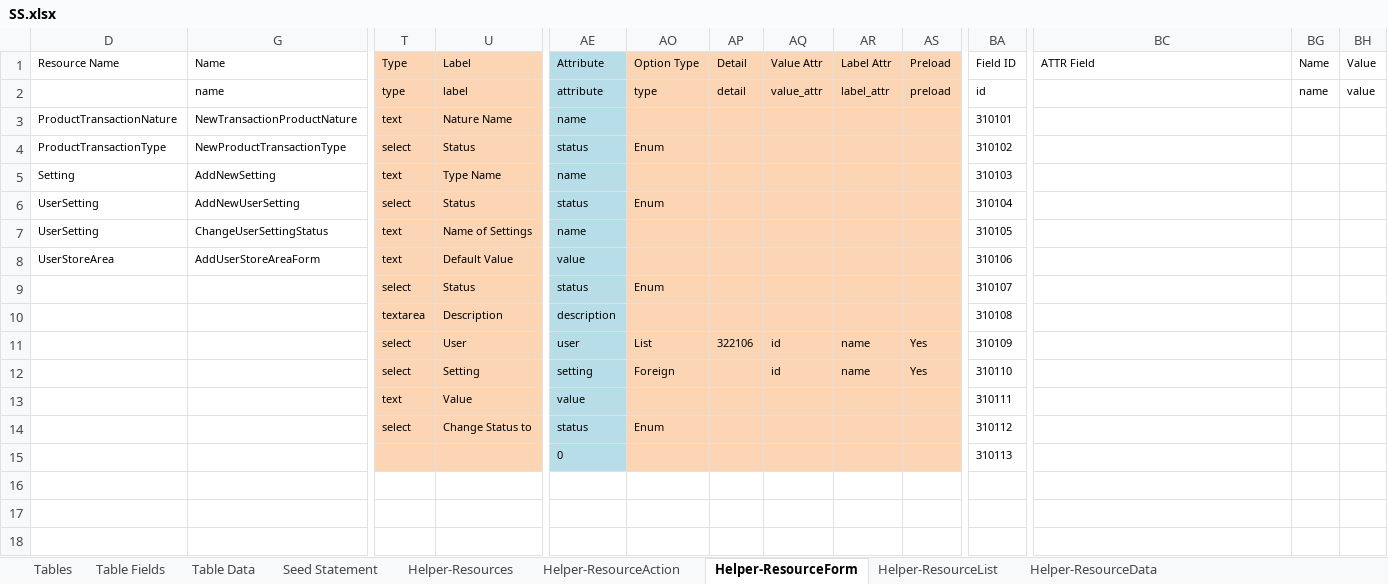
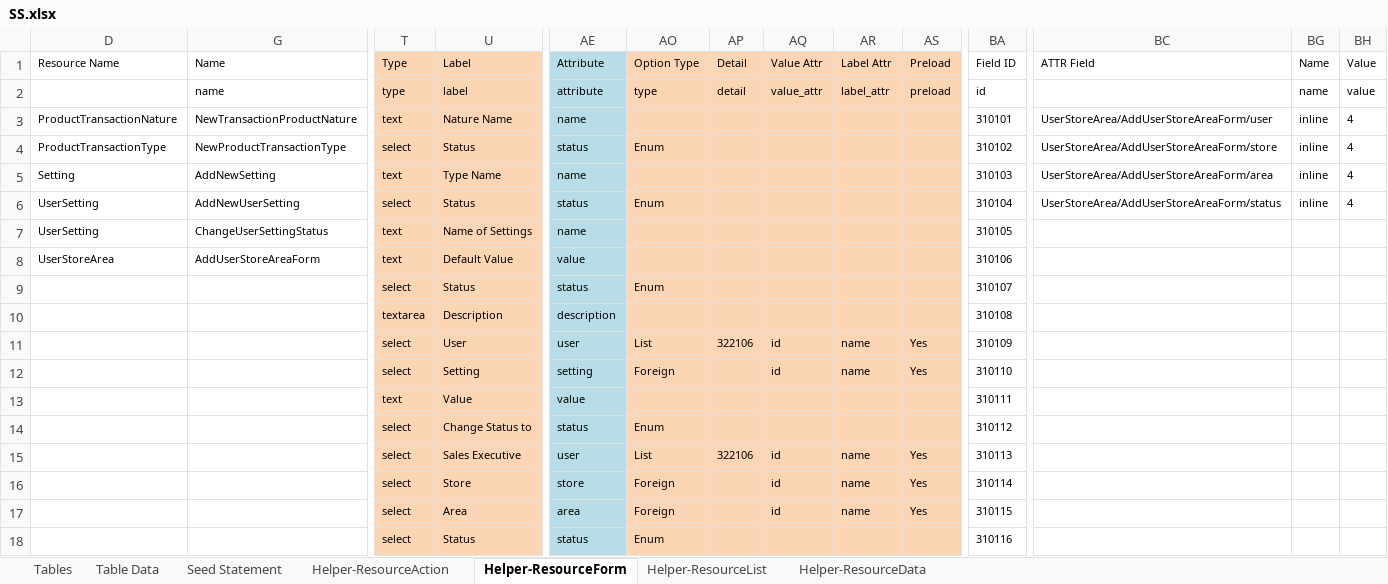
Before and after one commit to MilestoneInnovativeTechnologies/DD, an Excel workbook: SS.xlsx, sheet Helper-ResourceForm, drawn as a sheet; only a part is shown, gaps mark what is left out; values as stored, in another font and other column widths than the file's, no borders; table styles not drawn; removed rows and columns are numbered as before the commit, all else as after; rows hold the shown columns only; the diff names each change by its address in the sheet, - before the commit and + after, or states it on an @@ line.

Commit message:
Stores, Area and User store area implemented. Admin portion completed

```diff
--- a/SS.xlsx (sheet Helper-ResourceForm)
+++ b/SS.xlsx (sheet Helper-ResourceForm)
@@ sheet tab hidden: Table Fields @@
@@ sheet tab hidden: Helper-Resources @@
-BC3 (ATTR Field): (empty)
+BC3 (ATTR Field): UserStoreArea/AddUserStoreAreaForm/user
-BG3:BG6 (Name): (empty)
+BG3:BG6 (Name): inline
-BH3:BH6 (Value): (empty)
+BH3:BH6 (Value): 4
-BC4 (ATTR Field): (empty)
+BC4 (ATTR Field): UserStoreArea/AddUserStoreAreaForm/store
-BC5 (ATTR Field): (empty)
+BC5 (ATTR Field): UserStoreArea/AddUserStoreAreaForm/area
-BC6 (ATTR Field): (empty)
+BC6 (ATTR Field): UserStoreArea/AddUserStoreAreaForm/status
-row 15:  |  |  |  | 0 |  |  |  |  |  | 310113
+row 15:  |  | select | Sales Executive | user | List | 322106 | id | name | Yes | 310113
+row 16:  |  | select | Store | store | Foreign |  | id | name | Yes | 310114
+row 17:  |  | select | Area | area | Foreign |  | id | name | Yes | 310115
+row 18:  |  | select | Status | status | Enum |  |  |  |  | 310116
```
Also changed, not shown: sheet Helper-ResourceList, sheet Helper-ResourceAction, sheet Helper-ResourceData, sheet Table Data, sheet Seed Statement, hidden cells, 20 other files.
